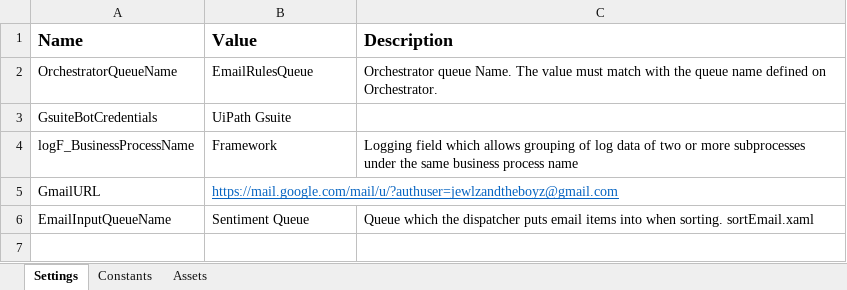
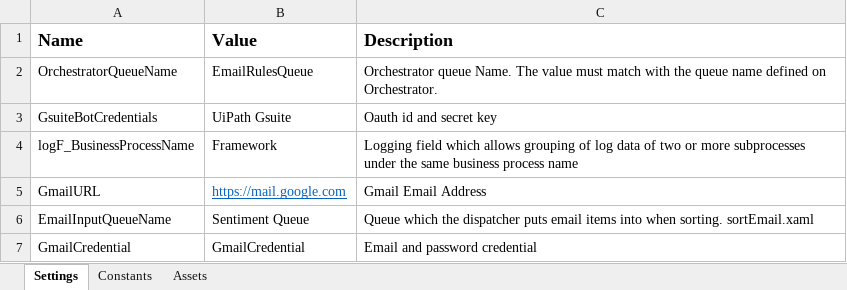
Before and after one commit to 201019-UiPath/Jewlz-TheBoyz-PlaylistAutomation-P2, an Excel workbook: Project2Final/Data/Config.xlsx, sheet Settings, drawn as a sheet; values as stored, in another font and other column widths than the file's, no borders; the diff names each change by its address in the sheet, - before the commit and + after, or states it on an @@ line.

```diff
--- a/Project2Final/Data/Config.xlsx (sheet Settings)
+++ b/Project2Final/Data/Config.xlsx (sheet Settings)
-C3 (Description): (empty)
+C3 (Description): Oauth id and secret key
-B5 (Value): https://mail.google.com/mail/u/?authuser=jewlzandtheboyz@gmail.com
+B5 (Value): https://mail.google.com
-C5 (Description): (empty)
+C5 (Description): Gmail Email Address
+row 7: GmailCredential | GmailCredential | Email and password credential
```
Also changed, not shown: 5 other files.
